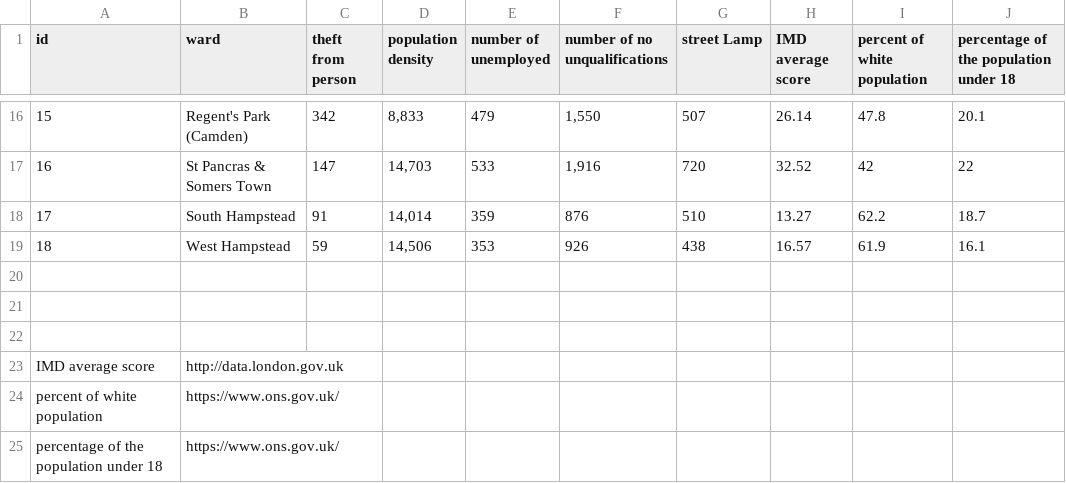
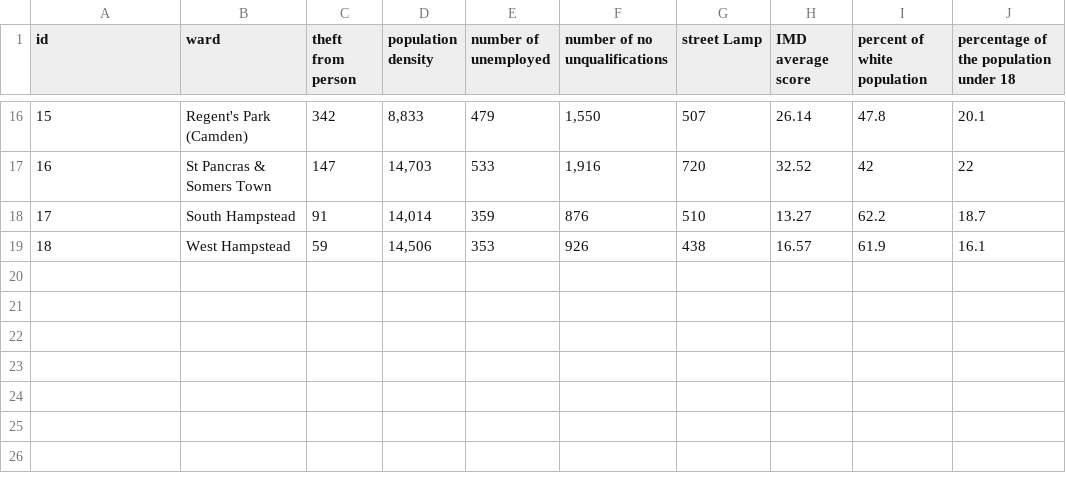
Before and after one commit to Succzzz33/QM_2023, a CSV file: finalver.csv, drawn as a sheet; only a part is shown, gaps mark what is left out; the diff names each change by its address in the sheet, - before the commit and + after, or states it on an @@ line.

Commit message:
Update finalver.csv

```diff
--- a/finalver.csv
+++ b/finalver.csv
-row 20: (empty)
-row 21: (empty)
-row 22: (empty)
-row 23: IMD average score | http://data.london.gov.uk
-row 24: percent of white population | https://www.ons.gov.uk/
-row 25: percentage of the population under 18 | https://www.ons.gov.uk/
```
